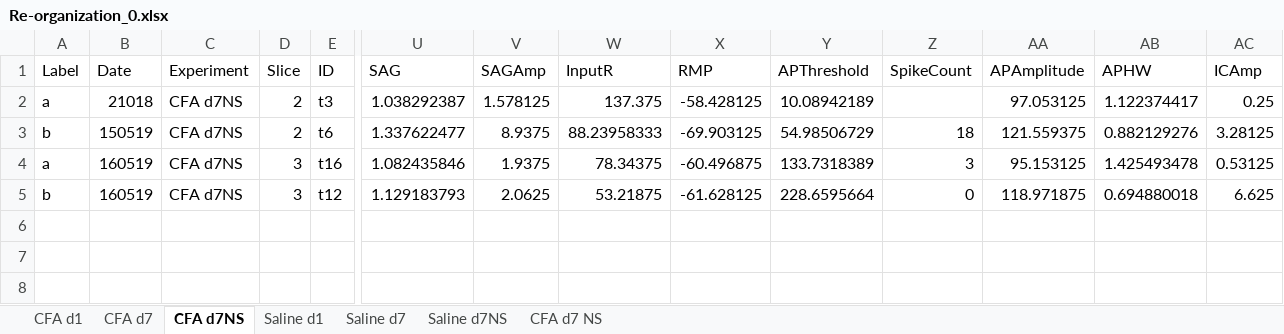
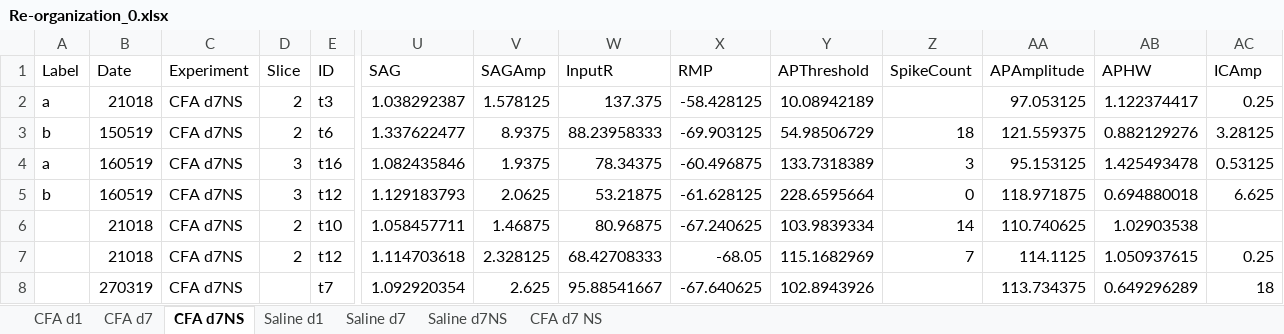
Before and after one commit to marioaacuna/gini, an Excel workbook: Data/out/Re-organization_0.xlsx, sheet CFA d7NS, drawn as a sheet; only a part is shown, gaps mark what is left out; values as stored, in another font and other column widths than the file's, no borders; rows hold the shown columns only; the diff names each change by its address in the sheet, - before the commit and + after, or states it on an @@ line.

```diff
--- a/Data/out/Re-organization_0.xlsx (sheet CFA d7NS)
+++ b/Data/out/Re-organization_0.xlsx (sheet CFA d7NS)
+row 6:  | 21018 | CFA d7NS | 2 | t10 | 1.058457711 | 1.46875 | 80.96875 | -67.240625 | 103.9839334 | 14 | 110.740625 | 1.02903538
+row 7:  | 21018 | CFA d7NS | 2 | t12 | 1.114703618 | 2.328125 | 68.42708333 | -68.05 | 115.1682969 | 7 | 114.1125 | 1.050937615 | 0.25
+row 8:  | 270319 | CFA d7NS |  | t7 | 1.092920354 | 2.625 | 95.88541667 | -67.640625 | 102.8943926 |  | 113.734375 | 0.649296289 | 18
```
Also changed, not shown: Data/out/Re-organization_1.xlsx.
